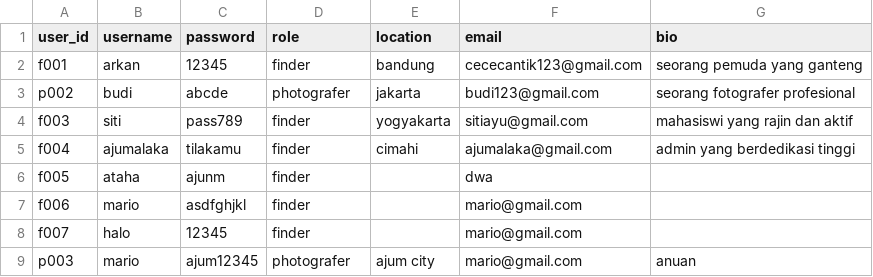
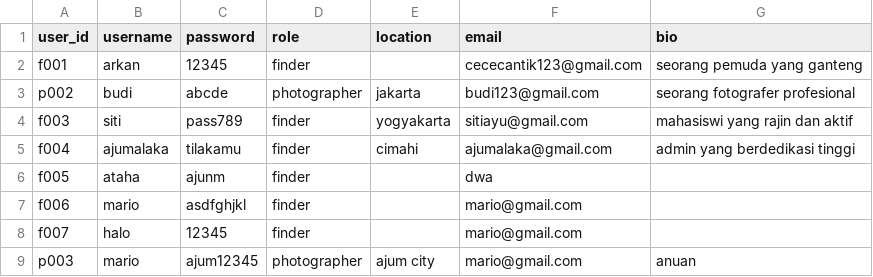
Before and after one commit to mariobrasco/Clixora-CLI-Project, a CSV file: storage/user.csv, drawn as a sheet.

Commit message:
Merapihkan tampilan dan Rename Nama column di tampilan

```diff
--- a/storage/user.csv
+++ b/storage/user.csv
@@ -1,4 +1,4 @@
 user_id,username,password,role,location,email,bio
-f001,arkan,12345,finder,bandung,cececantik123@gmail.com,seorang pemuda yang ganteng
-p002,budi,abcde,photografer,jakarta,budi123@gmail.com,seorang fotografer profesional
+f001,arkan,12345,finder,,cececantik123@gmail.com,seorang pemuda yang ganteng
+p002,budi,abcde,photographer,jakarta,budi123@gmail.com,seorang fotografer profesional
 f003,siti,pass789,finder,yogyakarta,sitiayu@gmail.com,mahasiswi yang rajin dan aktif
@@ -8,2 +8,2 @@ f006,mario,asdfghjkl,finder,,mario@gmail.com,
 f007,halo,12345,finder,,mario@gmail.com,
-p003,mario,ajum12345,photografer,ajum city,mario@gmail.com,anuan
+p003,mario,ajum12345,photographer,ajum city,mario@gmail.com,anuan
```
Also changed, not shown: 12 other files.
